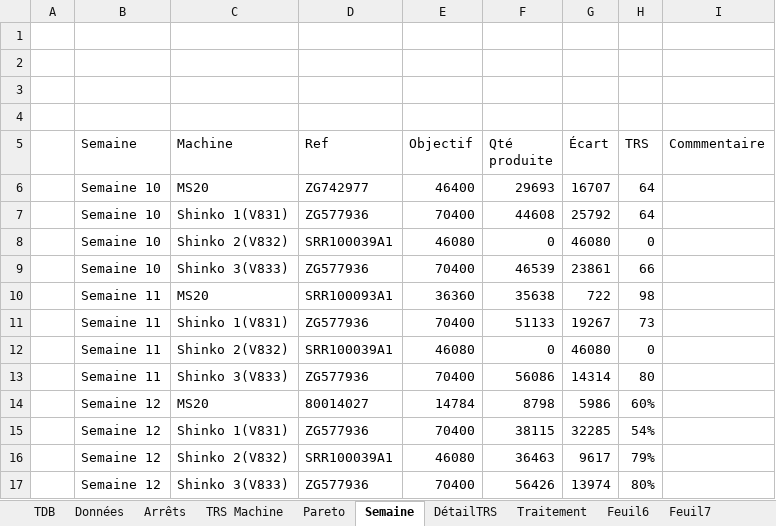
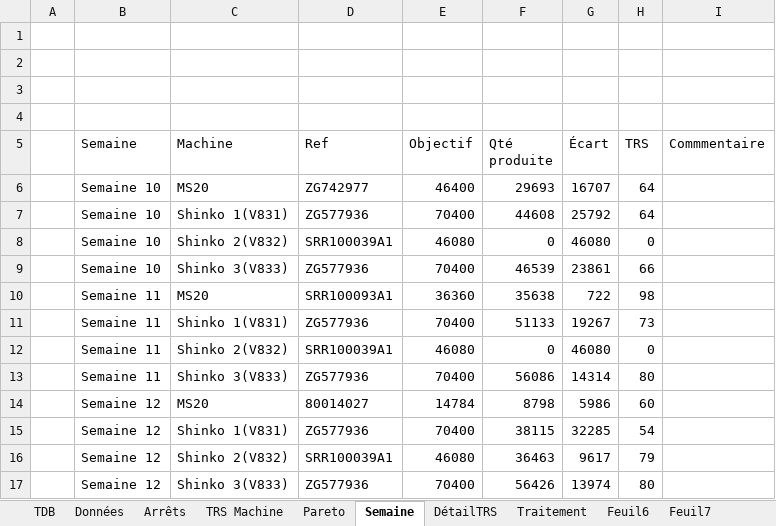
Before and after one commit to MES-DASH-B/TRS_app, an Excel workbook: CALCUL_TRS.xlsx, sheet Semaine, drawn as a sheet; values as stored, in another font and other column widths than the file's, no borders; table styles not drawn; the diff names each change by its address in the sheet, - before the commit and + after, or states it on an @@ line.

Commit message:
Add files via upload

```diff
--- a/CALCUL_TRS.xlsx (sheet Semaine)
+++ b/CALCUL_TRS.xlsx (sheet Semaine)
-H14 (TRS): 60%
+H14 (TRS): 60
-H15 (TRS): 54%
+H15 (TRS): 54
-H16 (TRS): 79%
+H16 (TRS): 79
-H17 (TRS): 80%
+H17 (TRS): 80
```
